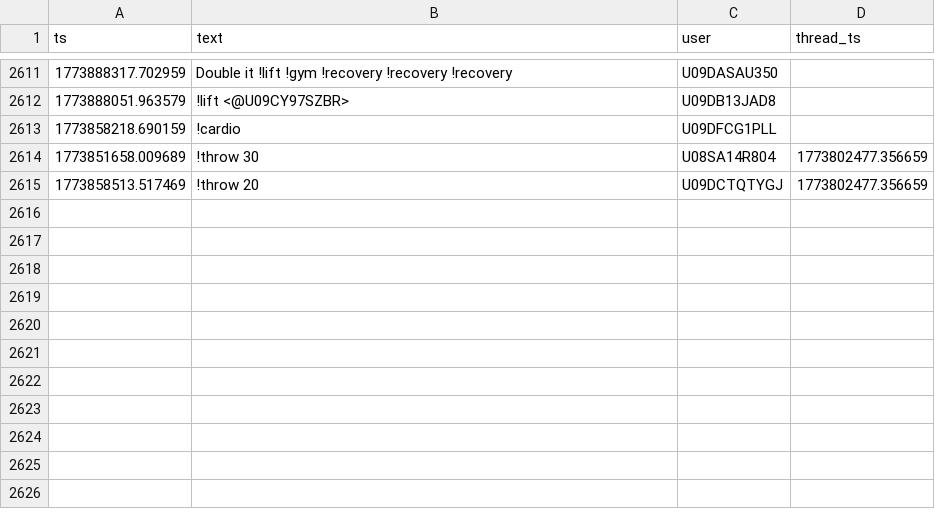
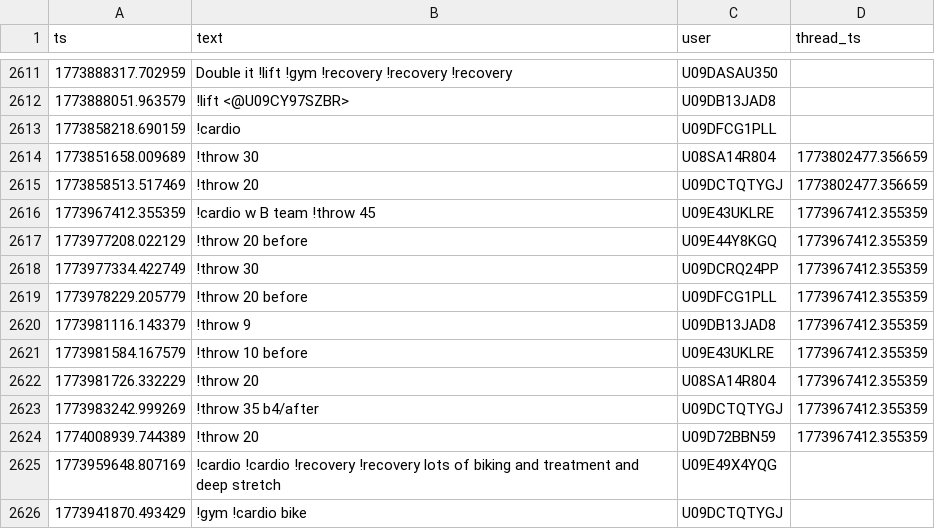
Before and after one commit to MGreenberg58/slackbot-main, a CSV file: messages.csv, drawn as a sheet; only a part is shown, gaps mark what is left out; the diff names each change by its address in the sheet, - before the commit and + after, or states it on an @@ line.

```diff
--- a/messages.csv
+++ b/messages.csv
+row 2616: 1773967412.355359 | !cardio w B team !throw 45 | U09E43UKLRE | 1773967412.355359
+row 2617: 1773977208.022129 | !throw 20 before | U09E44Y8KGQ | 1773967412.355359
+row 2618: 1773977334.422749 | !throw 30 | U09DCRQ24PP | 1773967412.355359
+row 2619: 1773978229.205779 | !throw 20 before | U09DFCG1PLL | 1773967412.355359
+row 2620: 1773981116.143379 | !throw 9 | U09DB13JAD8 | 1773967412.355359
+row 2621: 1773981584.167579 | !throw 10 before | U09E43UKLRE | 1773967412.355359
+row 2622: 1773981726.332229 | !throw 20 | U08SA14R804 | 1773967412.355359
+row 2623: 1773983242.999269 | !throw 35 b4/after | U09DCTQTYGJ | 1773967412.355359
+row 2624: 1774008939.744389 | !throw 20 | U09D72BBN59 | 1773967412.355359
+row 2625: 1773959648.807169 | !cardio !cardio !recovery !recovery lots of biking and treatment and deep stretch | U09E49X4YQG
+row 2626: 1773941870.493429 | !gym !cardio bike | U09DCTQTYGJ
```
